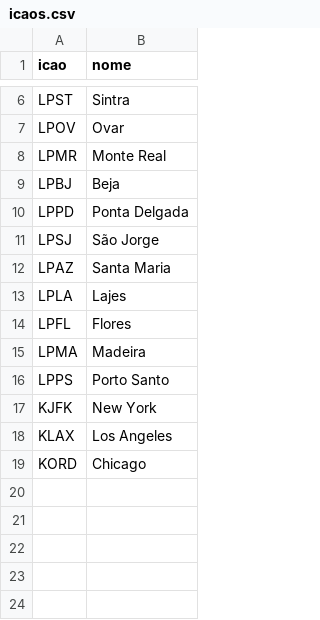
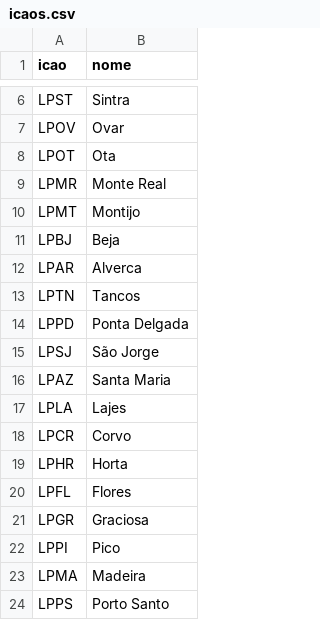
Before and after one commit to miguelt007/metar, a CSV file: config/icaos.csv, drawn as a sheet; only a part is shown, gaps mark what is left out; the shorter side is filled out with more unchanged rows.

Commit message:
Update icaos.csv

```diff
--- a/config/icaos.csv
+++ b/config/icaos.csv
@@ -7,4 +7,8 @@ LPST,Sintra
 LPOV,Ovar
+LPOT,Ota
 LPMR,Monte Real
+LPMT,Montijo
 LPBJ,Beja
+LPAR,Alverca
+LPTN,Tancos
 LPPD,Ponta Delgada
@@ -13,3 +17,7 @@ LPAZ,Santa Maria
 LPLA,Lajes
+LPCR,Corvo
+LPHR,Horta
 LPFL,Flores
+LPGR,Graciosa
+LPPI,Pico
 LPMA,Madeira
```
